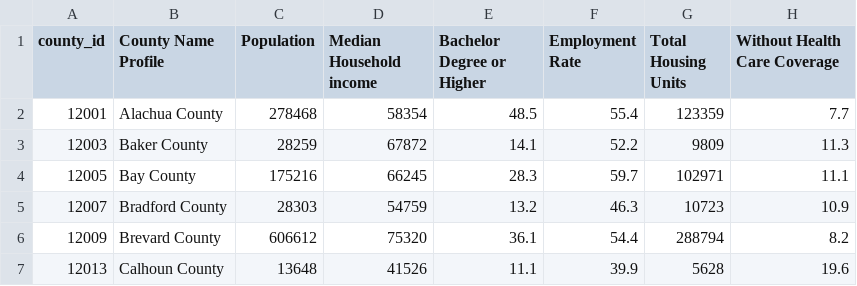
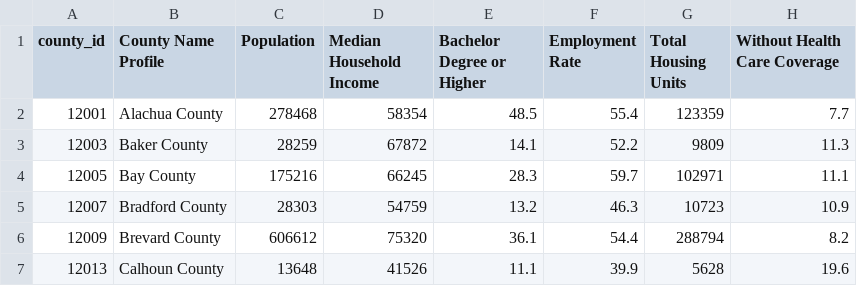
Before and after one commit to spais-io-dev/data, a CSV file: _ACS_County_Profiles.csv, drawn as a sheet; only a part is shown; the diff names each change by its address in the sheet, - before the commit and + after, or states it on an @@ line.

Commit message:
Add files via upload

```diff
--- a/_ACS_County_Profiles.csv
+++ b/_ACS_County_Profiles.csv
-D1: Median Household income
+D1: Median Household Income
```
